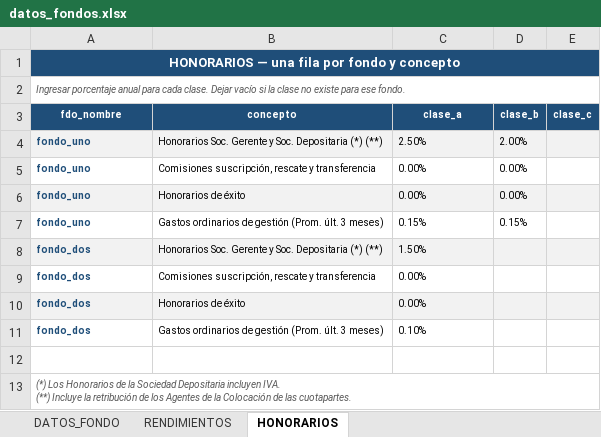
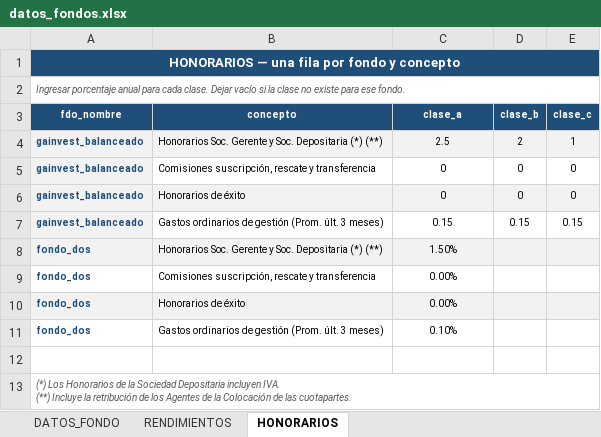
Before and after one commit to agustinmacri/factsheets, an Excel workbook: data/datos_fondos.xlsx, sheet HONORARIOS, drawn as a sheet; values as stored, in another font and other column widths than the file's, no borders; removed rows and columns are numbered as before the commit, all else as after; the diff names each change by its address in the sheet, - before the commit and + after, or states it on an @@ line.

```diff
--- a/data/datos_fondos.xlsx (sheet HONORARIOS)
+++ b/data/datos_fondos.xlsx (sheet HONORARIOS)
-row 4: fondo_uno | Honorarios Soc. Gerente y Soc. Depositaria (*) (**) | 2.50% | 2.00%
-row 5: fondo_uno | Comisiones suscripción, rescate y transferencia | 0.00% | 0.00%
-row 6: fondo_uno | Honorarios de éxito | 0.00% | 0.00%
-row 7: fondo_uno | Gastos ordinarios de gestión (Prom. últ. 3 meses) | 0.15% | 0.15%
+row 4: gainvest_balanceado | Honorarios Soc. Gerente y Soc. Depositaria (*) (**) | 2.5 | 2 | 1
+row 5: gainvest_balanceado | Comisiones suscripción, rescate y transferencia | 0 | 0 | 0
+row 6: gainvest_balanceado | Honorarios de éxito | 0 | 0 | 0
+row 7: gainvest_balanceado | Gastos ordinarios de gestión (Prom. últ. 3 meses) | 0.15 | 0.15 | 0.15
-C8:C11 alignment: left
+C8:C11 alignment: center
```
Also changed, not shown: sheet RENDIMIENTOS, sheet DATOS_FONDO, data/vcp.xlsx, 4 other files.
